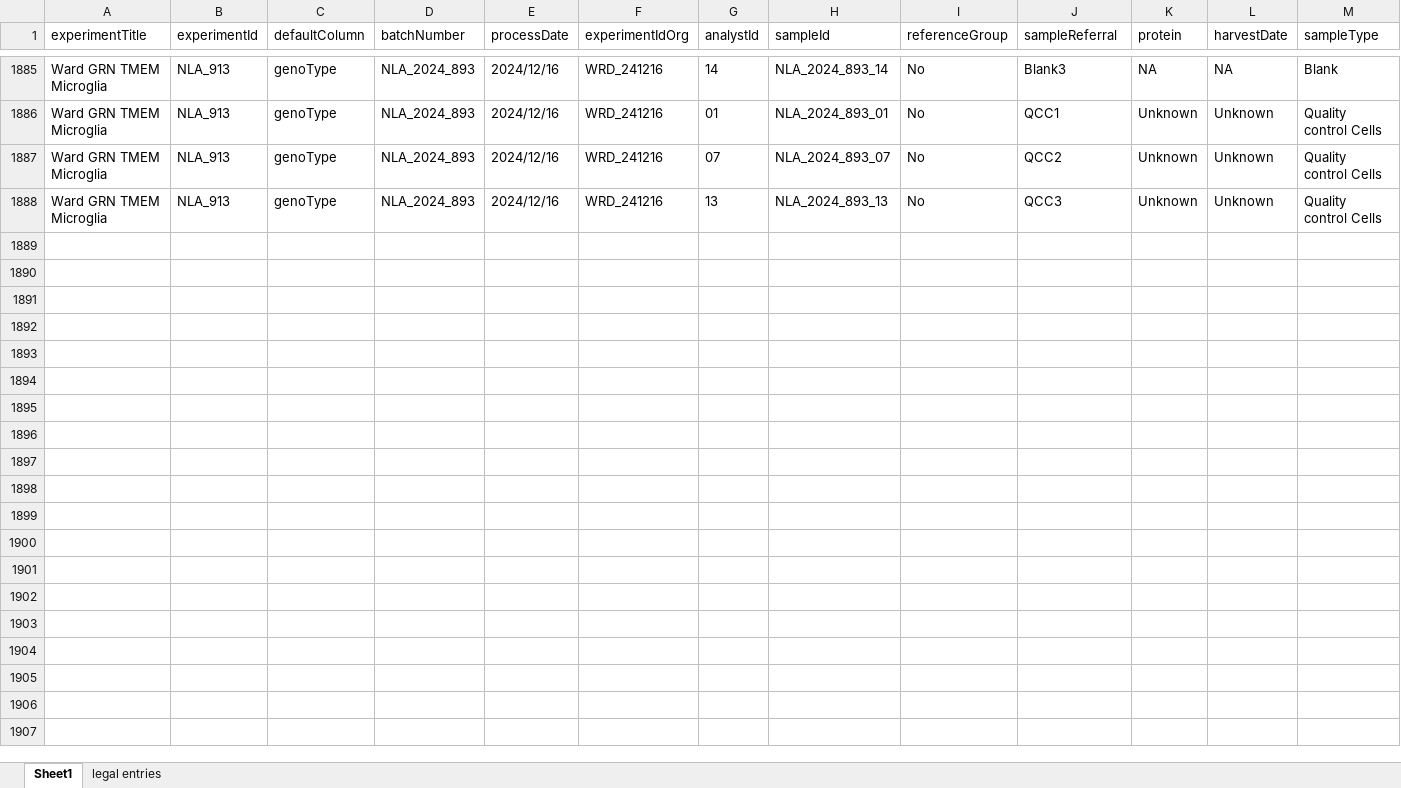
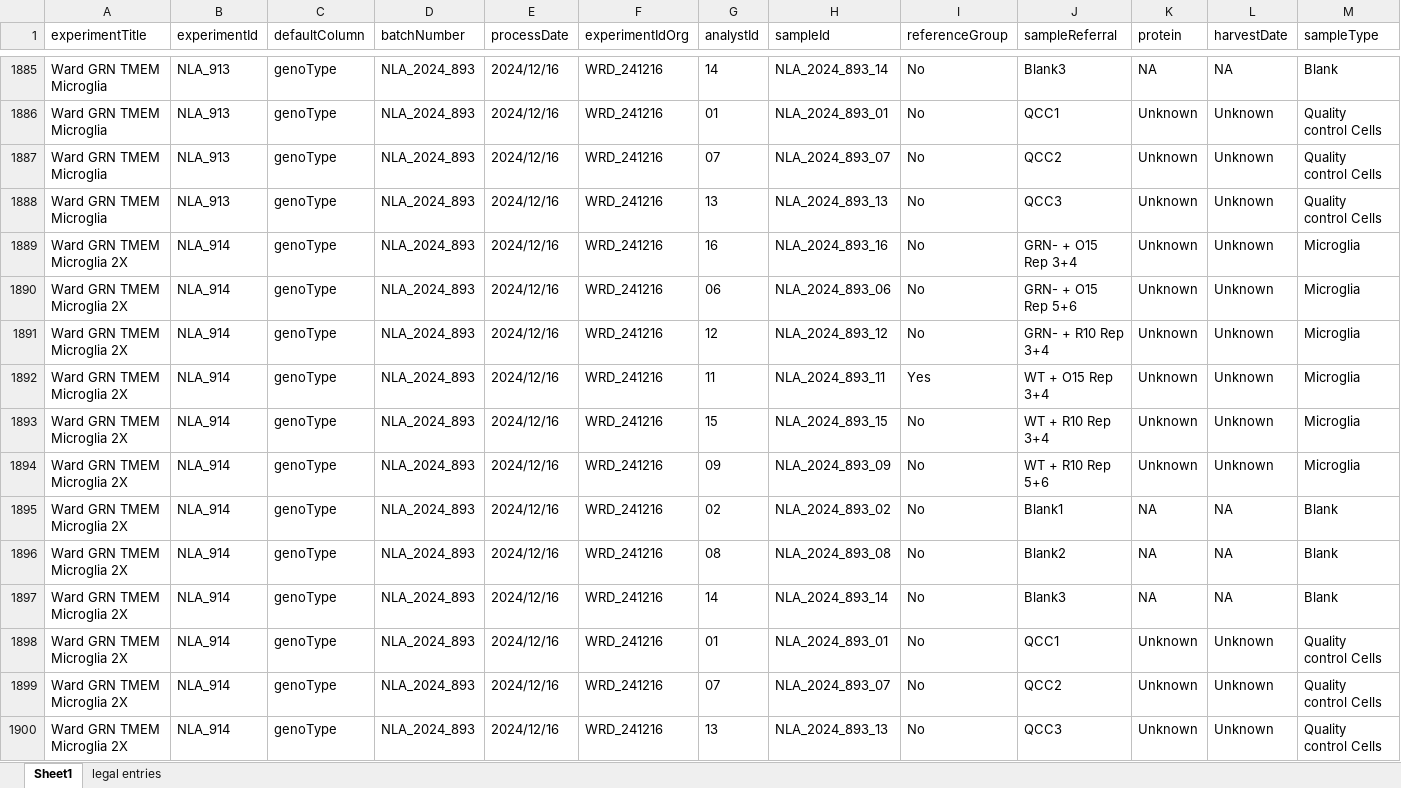
Before and after one commit to ricoderks/soda-light, an Excel workbook: data/Database/SampleMasterfile.xlsx, sheet Sheet1, drawn as a sheet; only a part is shown, gaps mark what is left out; values as stored, in another font and other column widths than the file's, no borders; charts and pictures and conditional formats not drawn; rows hold the shown columns only; the diff names each change by its address in the sheet, - before the commit and + after, or states it on an @@ line.

Commit message:
Added new comparison.

```diff
--- a/data/Database/SampleMasterfile.xlsx (sheet Sheet1)
+++ b/data/Database/SampleMasterfile.xlsx (sheet Sheet1)
+row 1889: Ward GRN TMEM Microglia 2X | NLA_914 | genoType | NLA_2024_893 | 2024/12/16 | WRD_241216 | 16 | NLA_2024_893_16 | No | GRN- + O15 Rep 3+4 | Unknown | Unknown | Microglia
+row 1890: Ward GRN TMEM Microglia 2X | NLA_914 | genoType | NLA_2024_893 | 2024/12/16 | WRD_241216 | 06 | NLA_2024_893_06 | No | GRN- + O15 Rep 5+6 | Unknown | Unknown | Microglia
+row 1891: Ward GRN TMEM Microglia 2X | NLA_914 | genoType | NLA_2024_893 | 2024/12/16 | WRD_241216 | 12 | NLA_2024_893_12 | No | GRN- + R10 Rep 3+4 | Unknown | Unknown | Microglia
+row 1892: Ward GRN TMEM Microglia 2X | NLA_914 | genoType | NLA_2024_893 | 2024/12/16 | WRD_241216 | 11 | NLA_2024_893_11 | Yes | WT + O15 Rep 3+4 | Unknown | Unknown | Microglia
+row 1893: Ward GRN TMEM Microglia 2X | NLA_914 | genoType | NLA_2024_893 | 2024/12/16 | WRD_241216 | 15 | NLA_2024_893_15 | No | WT + R10 Rep 3+4 | Unknown | Unknown | Microglia
+row 1894: Ward GRN TMEM Microglia 2X | NLA_914 | genoType | NLA_2024_893 | 2024/12/16 | WRD_241216 | 09 | NLA_2024_893_09 | No | WT + R10 Rep 5+6 | Unknown | Unknown | Microglia
+row 1895: Ward GRN TMEM Microglia 2X | NLA_914 | genoType | NLA_2024_893 | 2024/12/16 | WRD_241216 | 02 | NLA_2024_893_02 | No | Blank1 | NA | NA | Blank
+row 1896: Ward GRN TMEM Microglia 2X | NLA_914 | genoType | NLA_2024_893 | 2024/12/16 | WRD_241216 | 08 | NLA_2024_893_08 | No | Blank2 | NA | NA | Blank
+row 1897: Ward GRN TMEM Microglia 2X | NLA_914 | genoType | NLA_2024_893 | 2024/12/16 | WRD_241216 | 14 | NLA_2024_893_14 | No | Blank3 | NA | NA | Blank
+row 1898: Ward GRN TMEM Microglia 2X | NLA_914 | genoType | NLA_2024_893 | 2024/12/16 | WRD_241216 | 01 | NLA_2024_893_01 | No | QCC1 | Unknown | Unknown | Quality control Cells
+row 1899: Ward GRN TMEM Microglia 2X | NLA_914 | genoType | NLA_2024_893 | 2024/12/16 | WRD_241216 | 07 | NLA_2024_893_07 | No | QCC2 | Unknown | Unknown | Quality control Cells
+row 1900: Ward GRN TMEM Microglia 2X | NLA_914 | genoType | NLA_2024_893 | 2024/12/16 | WRD_241216 | 13 | NLA_2024_893_13 | No | QCC3 | Unknown | Unknown | Quality control Cells
```
